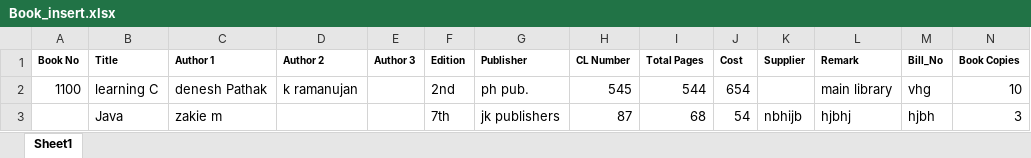
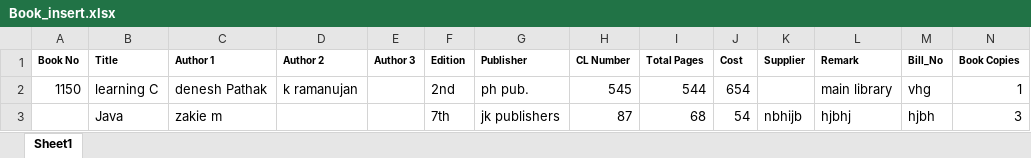
Before and after one commit to Code-Break-Coffee/Library-Management, an Excel workbook: Assets/data/Book_insert.xlsx, sheet Sheet1, drawn as a sheet; values as stored, in another font and other column widths than the file's, no borders; the diff names each change by its address in the sheet, - before the commit and + after, or states it on an @@ line.

```diff
--- a/Assets/data/Book_insert.xlsx (sheet Sheet1)
+++ b/Assets/data/Book_insert.xlsx (sheet Sheet1)
-A2 (Book No): 1100
+A2 (Book No): 1150
-N2 (Book Copies): 10
+N2 (Book Copies): 1
```
Also changed, not shown: Doc/book.xlsx, Doc/student.xlsx, 2 other files.
